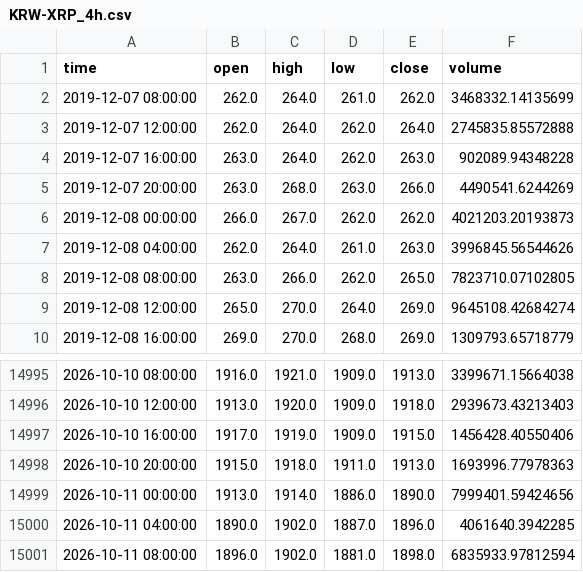
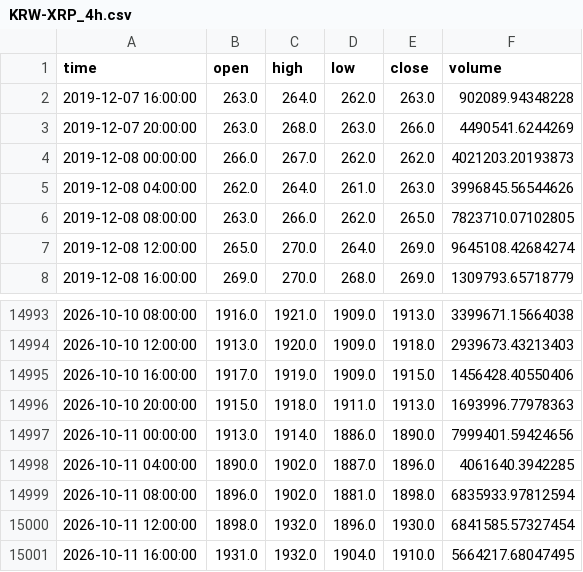
Before and after one commit to koreacoinlee/coin-research-bot, a CSV file: data/KRW-XRP_4h.csv, drawn as a sheet; only a part is shown, gaps mark what is left out; removed rows and columns are numbered as before the commit, all else as after; the diff names each change by its address in the sheet, - before the commit and + after, or states it on an @@ line.

```diff
--- a/data/KRW-XRP_4h.csv
+++ b/data/KRW-XRP_4h.csv
-row 2: 2019-12-07 08:00:00 | 262.0 | 264.0 | 261.0 | 262.0 | 3468332.14135699
-row 3: 2019-12-07 12:00:00 | 262.0 | 264.0 | 262.0 | 264.0 | 2745835.85572888
+row 15000: 2026-10-11 12:00:00 | 1898.0 | 1932.0 | 1896.0 | 1930.0 | 6841585.57327454
+row 15001: 2026-10-11 16:00:00 | 1931.0 | 1932.0 | 1904.0 | 1910.0 | 5664217.68047495
```
Also changed, not shown: data/KRW-SOL_4h.csv, 7 other files.
